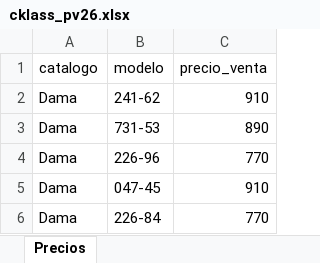
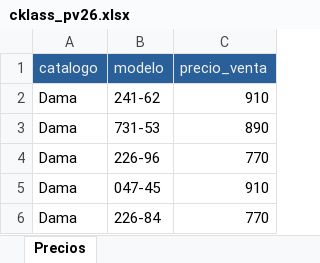
Before and after one commit to magic-town/books-label, an Excel workbook: fase_2/precios/cklass_pv26.xlsx, sheet Precios, drawn as a sheet; only a part is shown; values as stored, in another font and other column widths than the file's, no borders; charts and pictures not drawn; the diff names each change by its address in the sheet, - before the commit and + after, or states it on an @@ line.

```diff
--- a/fase_2/precios/cklass_pv26.xlsx (sheet Precios)
+++ b/fase_2/precios/cklass_pv26.xlsx (sheet Precios)
@@ A1:C1 fill: none → #2A6099, text colour: black → #EEEEEE @@
```
Also changed, not shown: charts or pictures, 8 other files.
